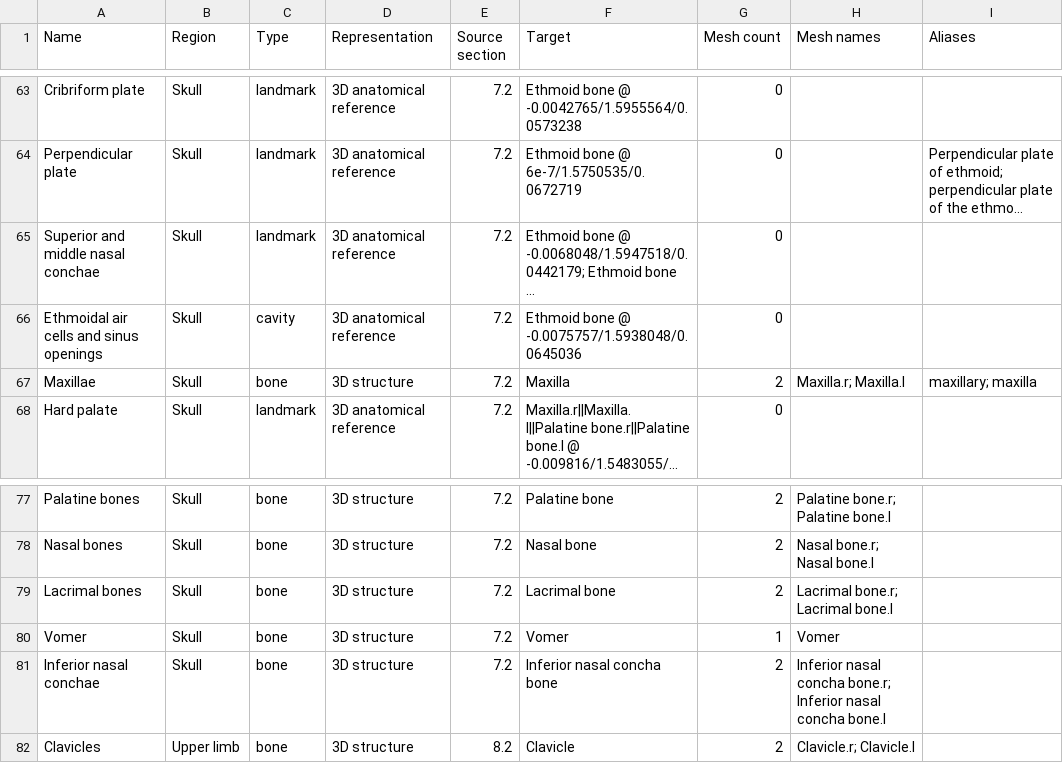
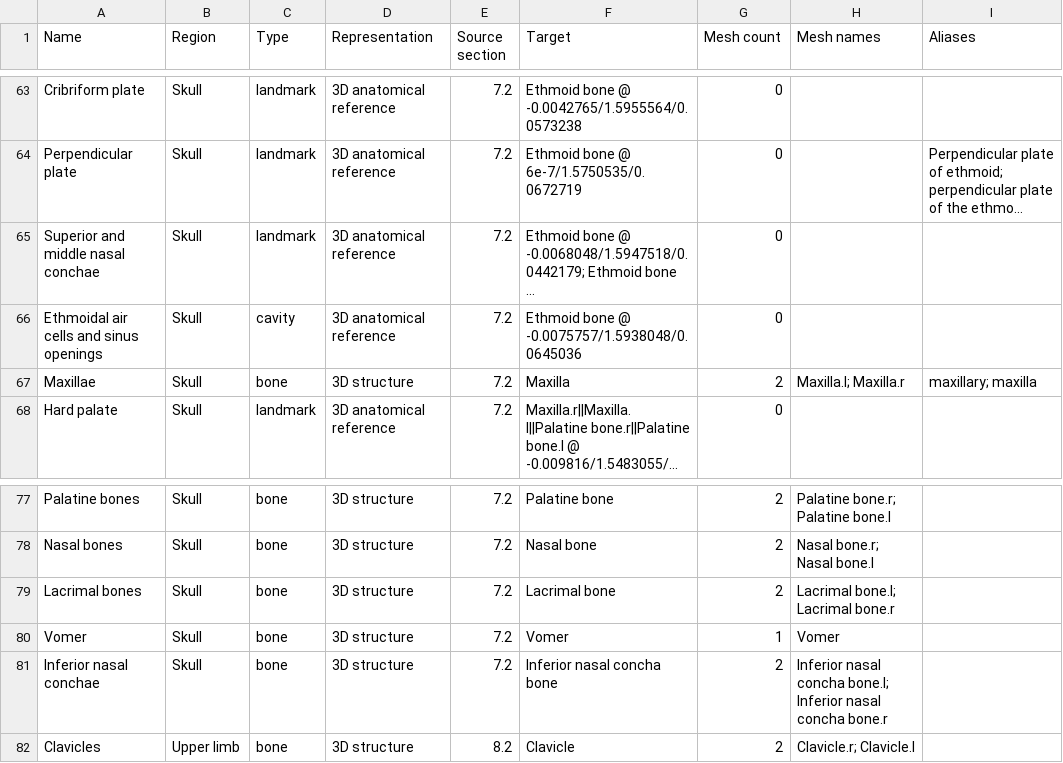
Before and after one commit to RorriMaesu/osteon-study, a CSV file: COVERAGE.csv, drawn as a sheet; only a part is shown, gaps mark what is left out; long unchanged cells end in …; the diff names each change by its address in the sheet, - before the commit and + after, or states it on an @@ line.

```diff
--- a/COVERAGE.csv
+++ b/COVERAGE.csv
-H67 (Mesh names): Maxilla.r; Maxilla.l
+H67 (Mesh names): Maxilla.l; Maxilla.r
-H79 (Mesh names): Lacrimal bone.r; Lacrimal bone.l
+H79 (Mesh names): Lacrimal bone.l; Lacrimal bone.r
-H81 (Mesh names): …nasal concha bone.r; Inferior nasal concha bone.l
+H81 (Mesh names): …nasal concha bone.l; Inferior nasal concha bone.r
```
Also changed, not shown: ACCURACY-REVIEW.csv, LANDMARK-3D-AUDIT.csv, 25 other files.
